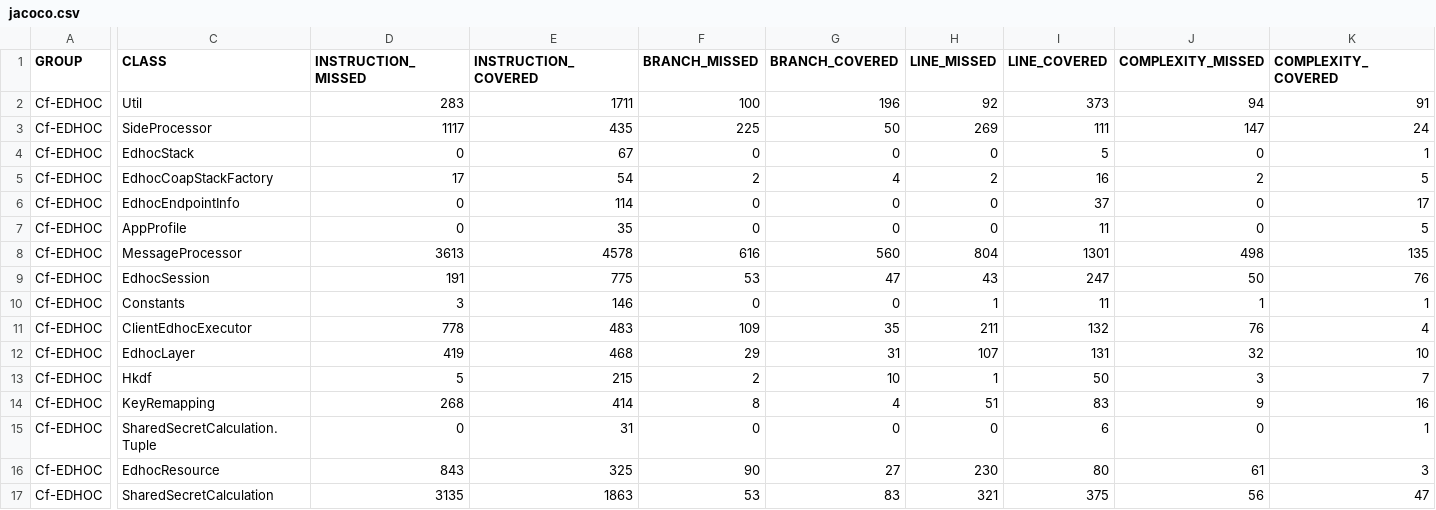
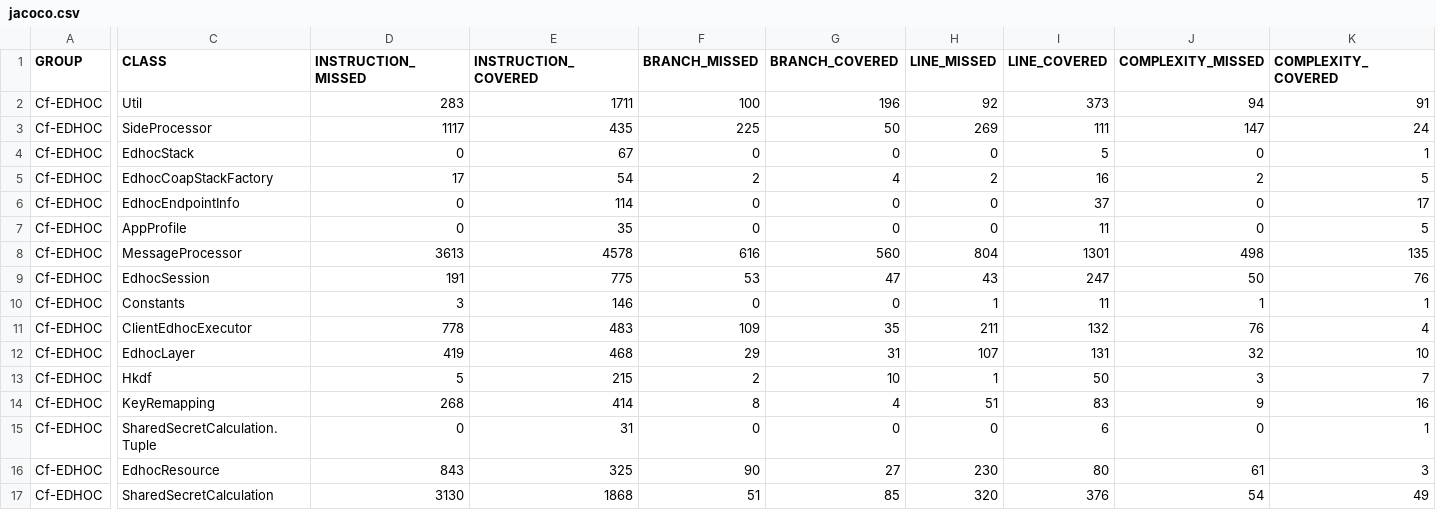
Before and after one commit to rikard-sics/cypress-groupcomm, a CSV file: reports/edhoc/jacoco.csv, drawn as a sheet; only a part is shown, gaps mark what is left out; the diff names each change by its address in the sheet, - before the commit and + after, or states it on an @@ line.

Commit message:
Deploying to gh-pages from @ rikard-sics/cypress-groupcomm@8df46e8de577595a3f52d13da241004f44fc6b83 🚀

```diff
--- a/reports/edhoc/jacoco.csv
+++ b/reports/edhoc/jacoco.csv
-D17 (INSTRUCTION_MISSED): 3135
+D17 (INSTRUCTION_MISSED): 3130
-E17 (INSTRUCTION_COVERED): 1863
+E17 (INSTRUCTION_COVERED): 1868
-F17 (BRANCH_MISSED): 53
+F17 (BRANCH_MISSED): 51
-G17 (BRANCH_COVERED): 83
+G17 (BRANCH_COVERED): 85
-H17 (LINE_MISSED): 321
+H17 (LINE_MISSED): 320
-I17 (LINE_COVERED): 375
+I17 (LINE_COVERED): 376
-J17 (COMPLEXITY_MISSED): 56
+J17 (COMPLEXITY_MISSED): 54
-K17 (COMPLEXITY_COVERED): 47
+K17 (COMPLEXITY_COVERED): 49
```
Also changed, not shown: 11 other files.
